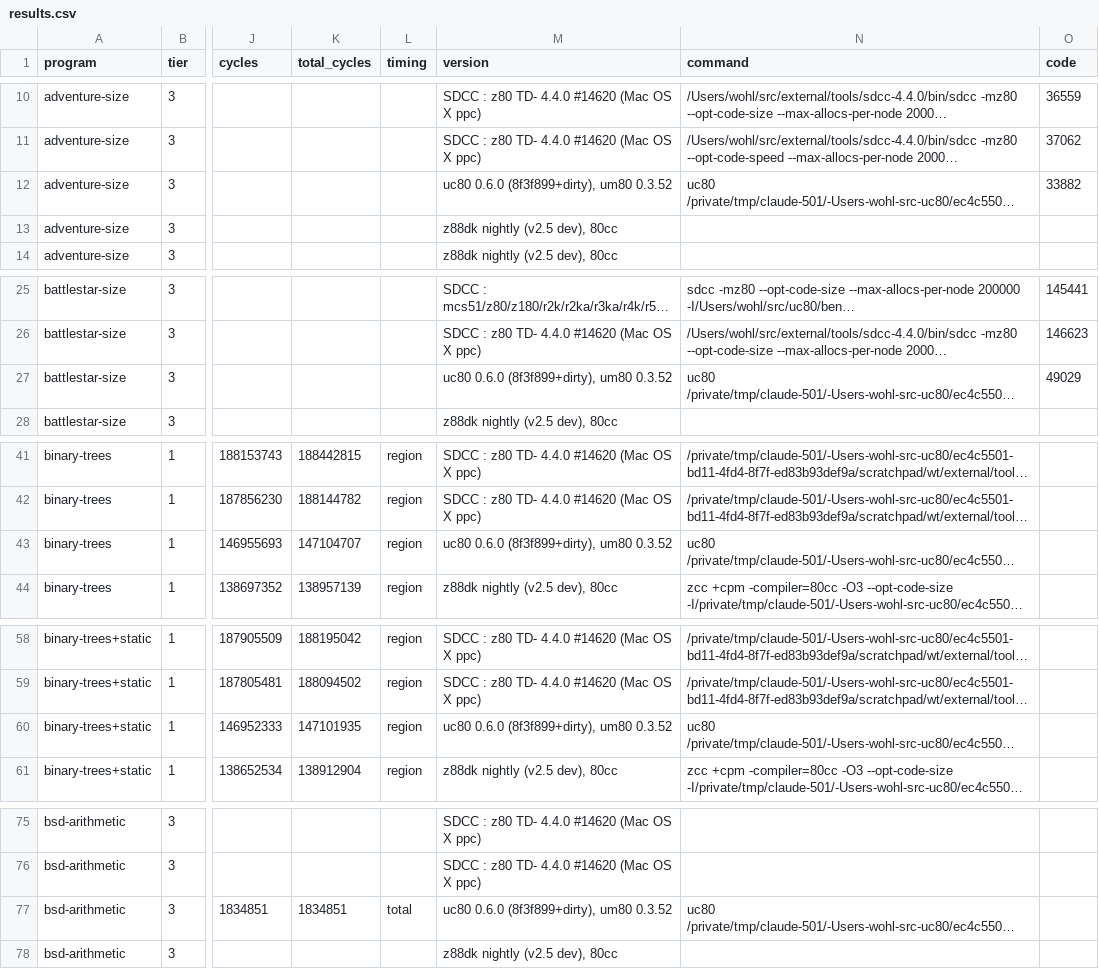
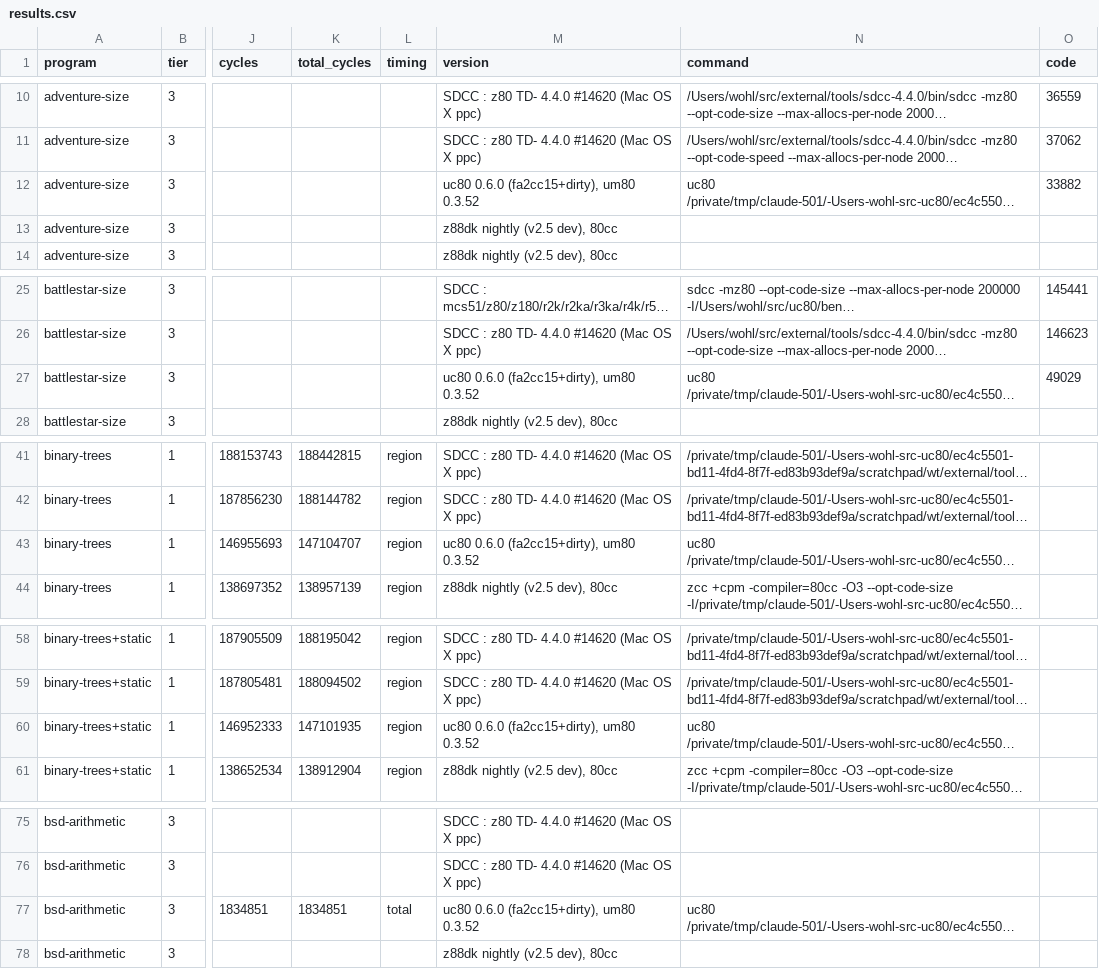
Before and after one commit to avwohl/uc80, a CSV file: bench/results/results.csv, drawn as a sheet; only a part is shown, gaps mark what is left out; long unchanged cells end in …; the diff covers the shown part only; the diff names each change by its address in the sheet, - before the commit and + after, or states it on an @@ line.

```diff
--- a/bench/results/results.csv
+++ b/bench/results/results.csv
-M12 (version): uc80 0.6.0 (8f3f899+dirty), um80 0.3.52
+M12 (version): uc80 0.6.0 (fa2cc15+dirty), um80 0.3.52
-M27 (version): uc80 0.6.0 (8f3f899+dirty), um80 0.3.52
+M27 (version): uc80 0.6.0 (fa2cc15+dirty), um80 0.3.52
-M43 (version): uc80 0.6.0 (8f3f899+dirty), um80 0.3.52
+M43 (version): uc80 0.6.0 (fa2cc15+dirty), um80 0.3.52
-M60 (version): uc80 0.6.0 (8f3f899+dirty), um80 0.3.52
+M60 (version): uc80 0.6.0 (fa2cc15+dirty), um80 0.3.52
-M77 (version): uc80 0.6.0 (8f3f899+dirty), um80 0.3.52
+M77 (version): uc80 0.6.0 (fa2cc15+dirty), um80 0.3.52
```
Also changed, not shown: 129 edited cells elsewhere in this file, 12 other files.
